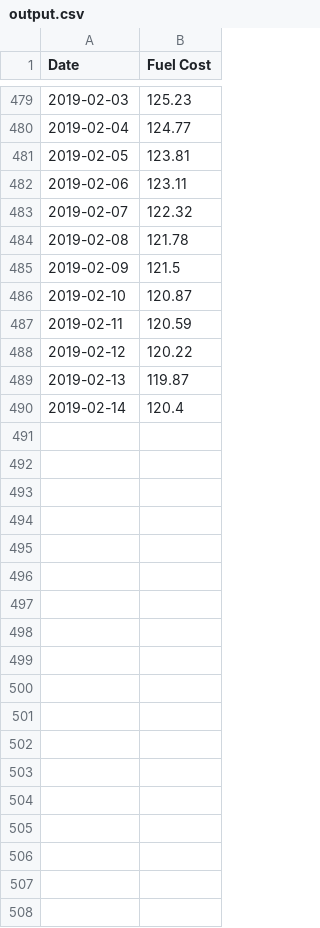
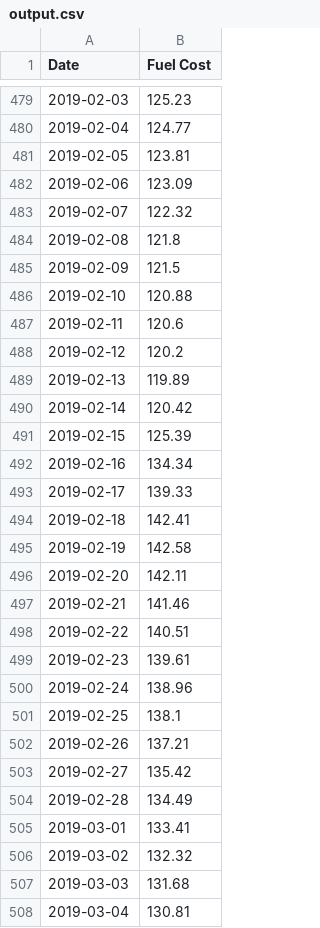
Before and after one commit to daveallie/data, a CSV file: accc-fuel/extract-image-data/output.csv, drawn as a sheet; only a part is shown, gaps mark what is left out; the diff covers the shown part only.

Commit message:
Updated Data

```diff
--- a/accc-fuel/extract-image-data/output.csv
+++ b/accc-fuel/extract-image-data/output.csv
@@ -481,10 +481,28 @@ Date,Fuel Cost
 2019-02-05,123.81
-2019-02-06,123.11
+2019-02-06,123.09
 2019-02-07,122.32
-2019-02-08,121.78
+2019-02-08,121.8
 2019-02-09,121.5
-2019-02-10,120.87
-2019-02-11,120.59
-2019-02-12,120.22
-2019-02-13,119.87
-2019-02-14,120.4
+2019-02-10,120.88
+2019-02-11,120.6
+2019-02-12,120.2
+2019-02-13,119.89
+2019-02-14,120.42
+2019-02-15,125.39
+2019-02-16,134.34
+2019-02-17,139.33
+2019-02-18,142.41
+2019-02-19,142.58
+2019-02-20,142.11
+2019-02-21,141.46
+2019-02-22,140.51
+2019-02-23,139.61
+2019-02-24,138.96
+2019-02-25,138.1
+2019-02-26,137.21
+2019-02-27,135.42
+2019-02-28,134.49
+2019-03-01,133.41
+2019-03-02,132.32
+2019-03-03,131.68
+2019-03-04,130.81
```
Also changed, not shown: 44 added rows and 13 edited cells elsewhere in this file.
